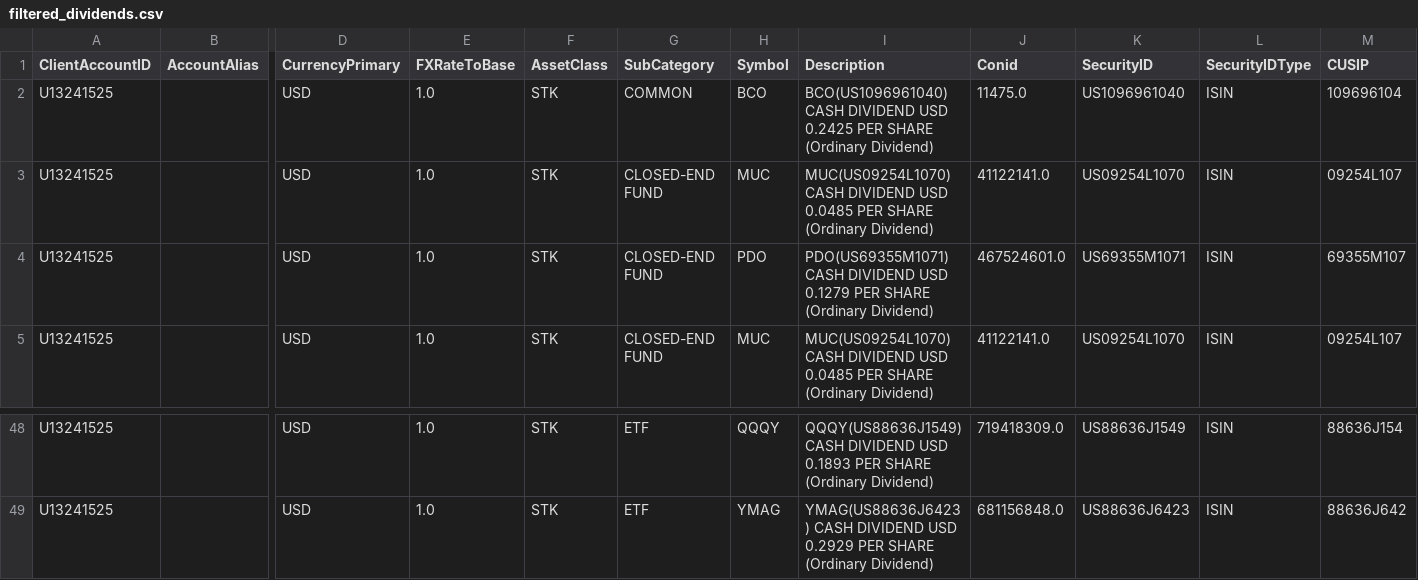
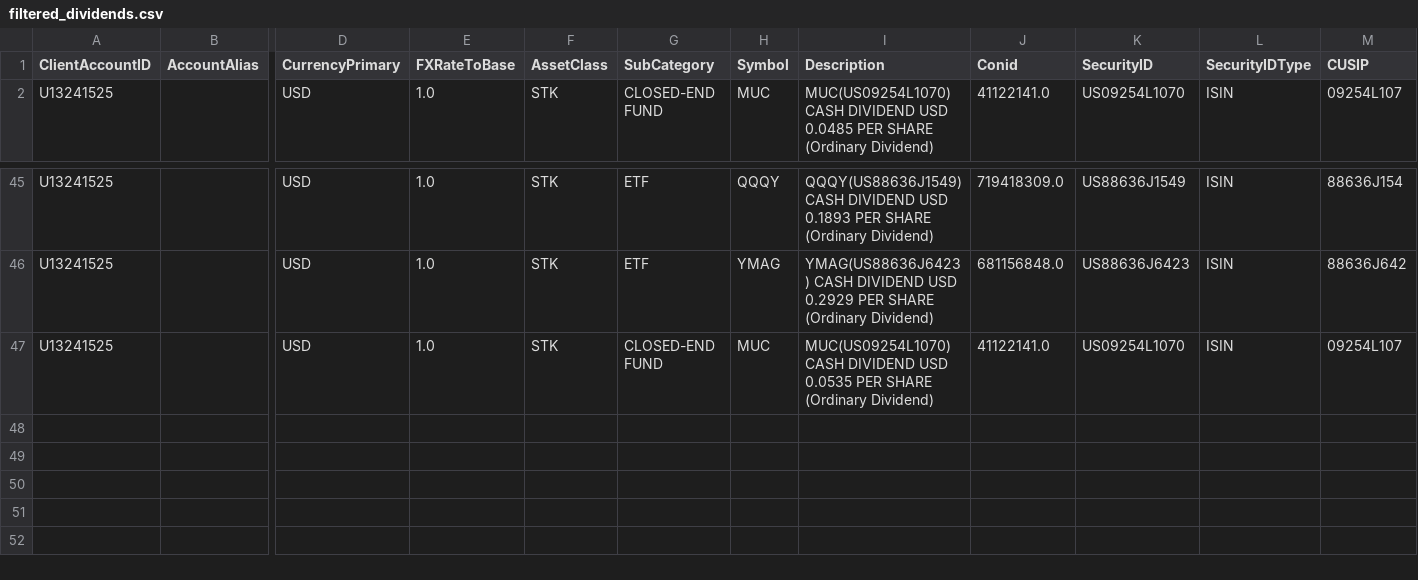
Before and after one commit to vagulans/dividend-tracker, a CSV file: filtered_dividends.csv, drawn as a sheet; only a part is shown, gaps mark what is left out; removed rows and columns are numbered as before the commit, all else as after; rows hold the shown columns only; the diff names each change by its address in the sheet, - before the commit and + after, or states it on an @@ line.

```diff
--- a/filtered_dividends.csv
+++ b/filtered_dividends.csv
-row 2: U13241525 |  | USD | 1.0 | STK | COMMON | BCO | BCO(US1096961040) CASH DIVIDEND USD 0.2425 PER SHARE (Ordinary Dividend) | 11475.0 | US1096961040 | ISIN | 109696104
-row 3: U13241525 |  | USD | 1.0 | STK | CLOSED-END FUND | MUC | MUC(US09254L1070) CASH DIVIDEND USD 0.0485 PER SHARE (Ordinary Dividend) | 41122141.0 | US09254L1070 | ISIN | 09254L107
-row 4: U13241525 |  | USD | 1.0 | STK | CLOSED-END FUND | PDO | PDO(US69355M1071) CASH DIVIDEND USD 0.1279 PER SHARE (Ordinary Dividend) | 467524601.0 | US69355M1071 | ISIN | 69355M107
+row 47: U13241525 |  | USD | 1.0 | STK | CLOSED-END FUND | MUC | MUC(US09254L1070) CASH DIVIDEND USD 0.0535 PER SHARE (Ordinary Dividend) | 41122141.0 | US09254L1070 | ISIN | 09254L107
```
Also changed, not shown: 6 other files.
